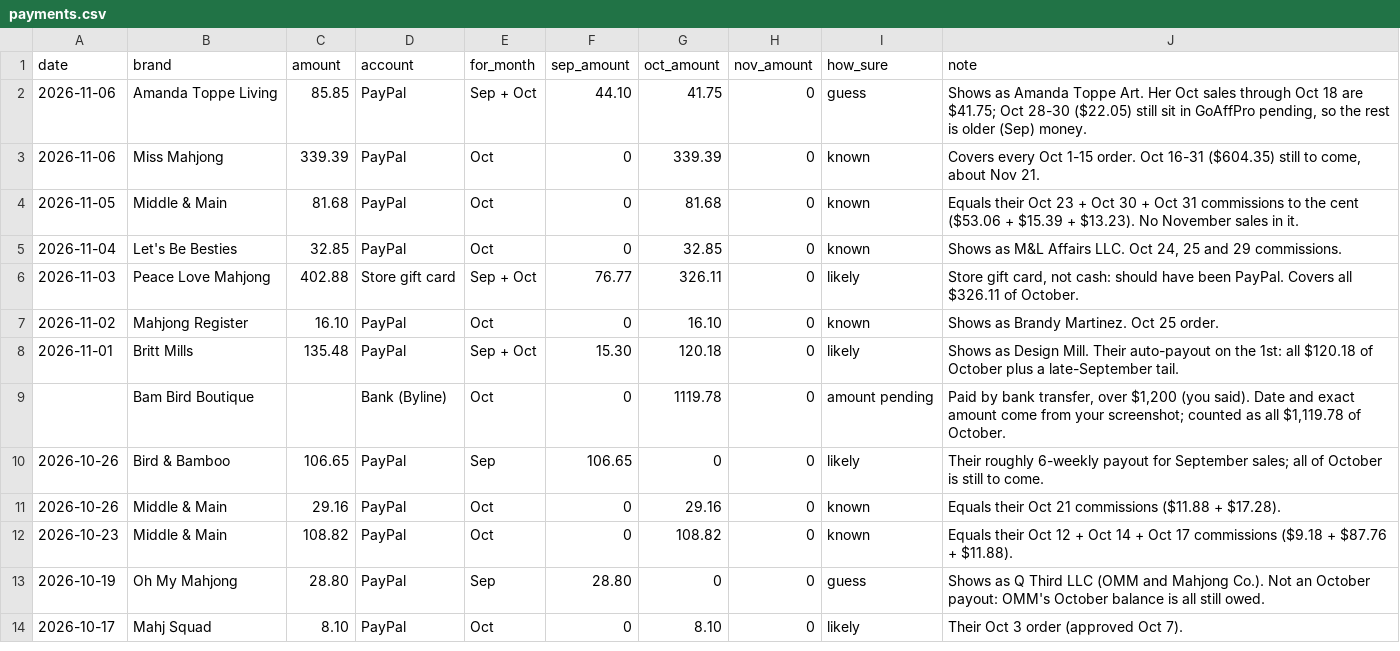
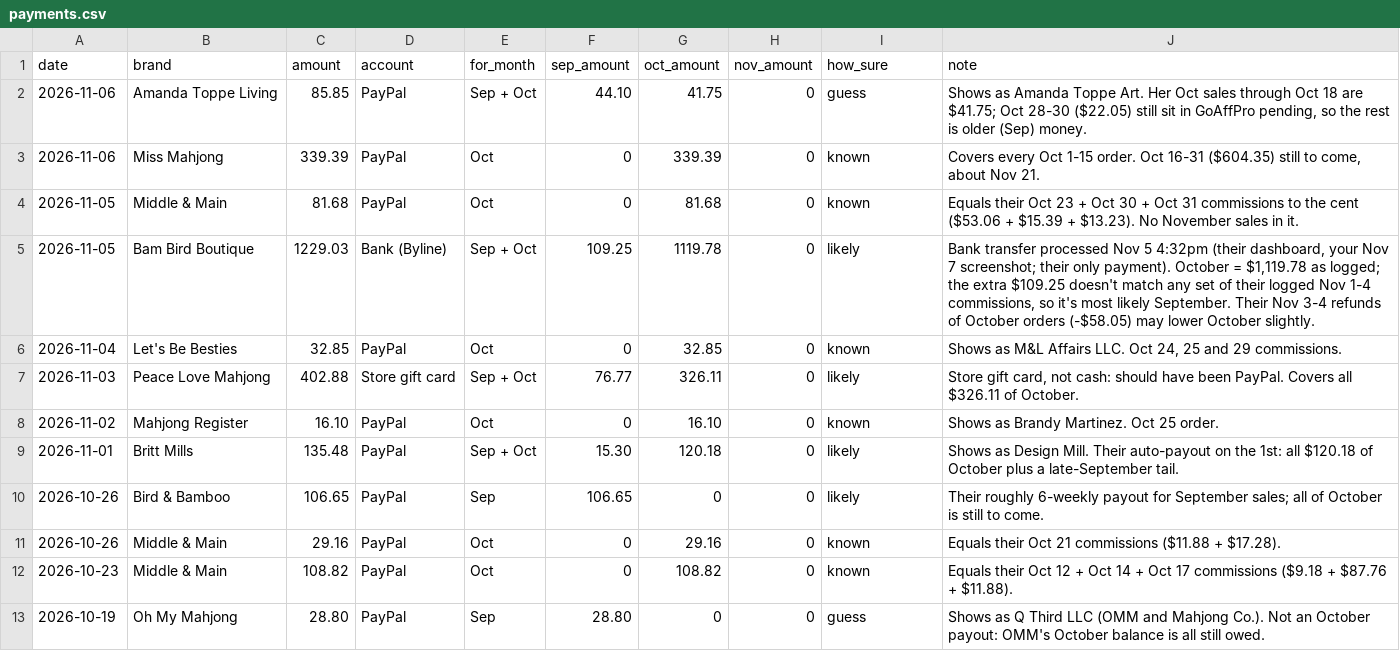
Before and after one commit to tiffanybrie/mahjmatchmaker-data, a CSV file: docs/payouts/payments.csv, drawn as a sheet; only a part is shown; the shorter side is filled out with more unchanged rows.

```diff
--- a/docs/payouts/payments.csv
+++ b/docs/payouts/payments.csv
@@ -4,2 +4,3 @@ date,brand,amount,account,for_month,sep_amount,oct_amount,nov_amount,how_sure,no
 2026-11-05,Middle & Main,81.68,PayPal,Oct,0,81.68,0,known,Equals their Oct 23 + Oct 30 + Oct 31 commissions to the cent ($53.06 + $15.39 + $13.23). No November sales in it.
+2026-11-05,Bam Bird Boutique,1229.03,Bank (Byline),Sep + Oct,109.25,1119.78,0,likely,"Bank transfer processed Nov 5 4:32pm (their dashboard, your Nov 7 screenshot; their only payment). October = $1,119.78 as logged; the extra $109.25 doesn't match any set of their logged Nov 1-4 commissions, so it's most likely September. Their Nov 3-4 refunds of October orders (-$58.05) may lower October slightly."
 2026-11-04,Let's Be Besties,32.85,PayPal,Oct,0,32.85,0,known,"Shows as M&L Affairs LLC. Oct 24, 25 and 29 commissions."
@@ -8,3 +9,2 @@ date,brand,amount,account,for_month,sep_amount,oct_amount,nov_amount,how_sure,no
 2026-11-01,Britt Mills,135.48,PayPal,Sep + Oct,15.30,120.18,0,likely,Shows as Design Mill. Their auto-payout on the 1st: all $120.18 of October plus a late-September tail.
-,Bam Bird Boutique,,Bank (Byline),Oct,0,1119.78,0,amount pending,"Paid by bank transfer, over $1,200 (you said). Date and exact amount come from your screenshot; counted as all $1,119.78 of October."
 2026-10-26,Bird & Bamboo,106.65,PayPal,Sep,106.65,0,0,likely,Their roughly 6-weekly payout for September sales; all of October is still to come.
```
Also changed, not shown: docs/payouts/brands.csv, 2 other files.
